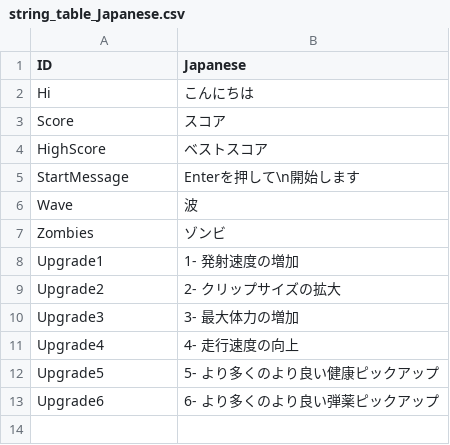
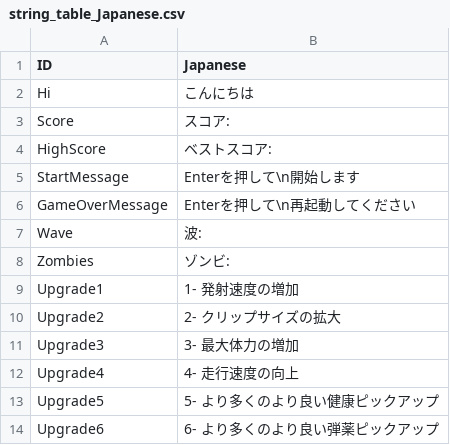
Before and after one commit to Lofan9214/SFMLZombieArena, a CSV file: SFMLZombieArenaBin/tables/string_table_Japanese.csv, drawn as a sheet; addresses are those after the commit; the diff names each change by its address in the sheet, - before the commit and + after, or states it on an @@ line.

```diff
--- a/SFMLZombieArenaBin/tables/string_table_Japanese.csv
+++ b/SFMLZombieArenaBin/tables/string_table_Japanese.csv
-B3 (Japanese): スコア
+B3 (Japanese): スコア:
-B4 (Japanese): ベストスコア
+B4 (Japanese): ベストスコア:
+row 6: GameOverMessage | Enterを押して\n再起動してください
-B7 (Japanese): 波
+B7 (Japanese): 波:
-B8 (Japanese): ゾンビ
+B8 (Japanese): ゾンビ:
```
Also changed, not shown: SFMLZombieArenaBin/tables/string_table_English.csv, SFMLZombieArenaBin/tables/string_table_Korean.csv, 7 other files.
